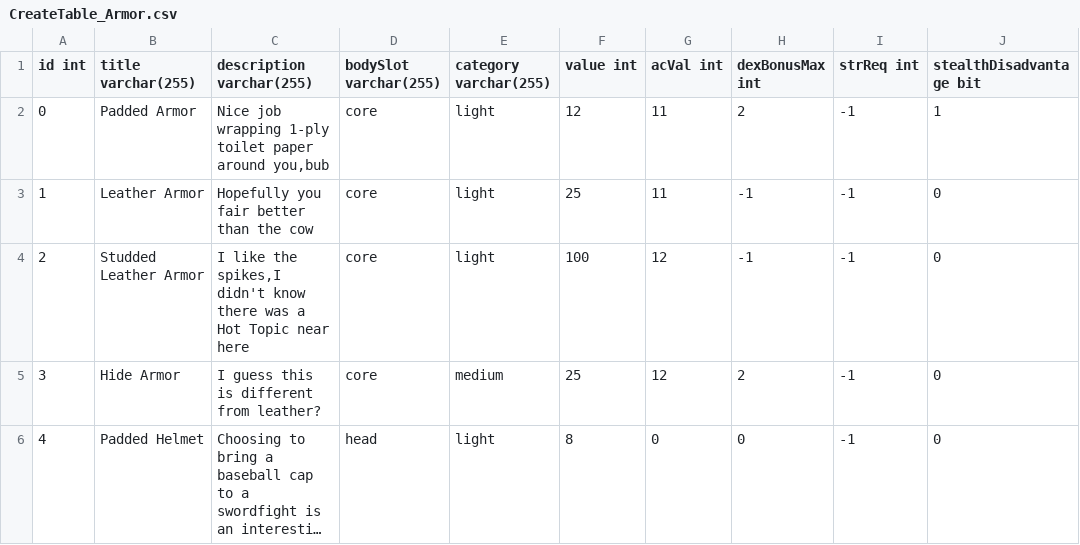
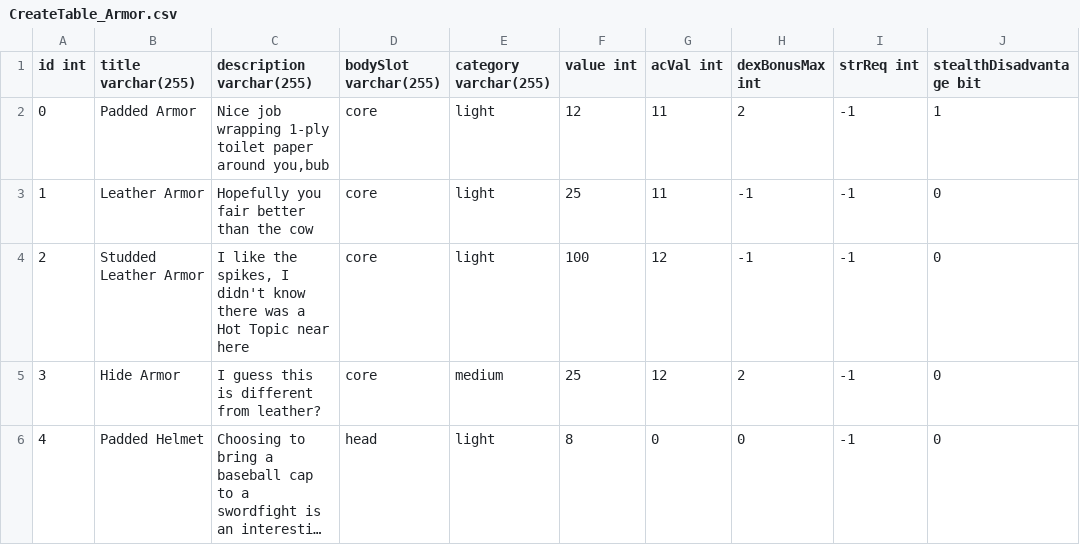
Before and after one commit to JacobLibby/Bardcode, a CSV file: CreateTable_CSVs/CreateTable_Armor.csv (was CreateTable_Armor.csv), drawn as a sheet; only a part is shown; long unchanged cells end in …; the diff names each change by its address in the sheet, - before the commit and + after, or states it on an @@ line.

```diff
--- a/CreateTable_Armor.csv
+++ b/CreateTable_CSVs/CreateTable_Armor.csv
-C4 (description varchar(255)): …like the spikes,I didn't know…
+C4 (description varchar(255)): …like the spikes, I didn't know…
```
Also changed, not shown: CreateTable_CSVs/CreateTable_Weapon.csv, 7 other files.
